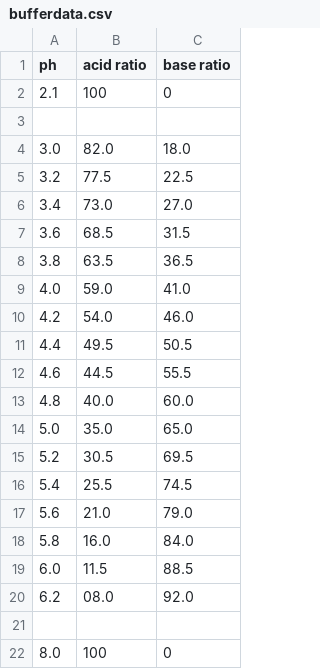
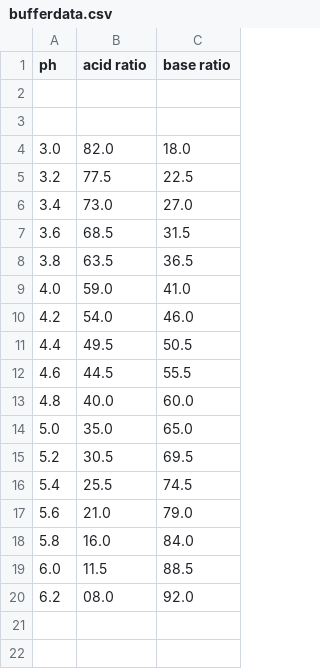
Before and after one commit to phillpott63464/nmr-citrate-and-machine-learning-metabolomics, a CSV file: bufferdata.csv, drawn as a sheet; the diff names each change by its address in the sheet, - before the commit and + after, or states it on an @@ line.

Commit message:
- Remove printing from graph.py Altered bufferdata.csv to consolidate data to one source (from the book) - Altered main.py to remove printing and output to stocks.txt instead - Tested marimo with pHcalc test.py and Californian Housing Data.py     - (pHcalc is a broken package, stick with pHfork local)

```diff
--- a/bufferdata.csv
+++ b/bufferdata.csv
-row 2: 2.1 | 100 | 0
+row 2: (empty)
-row 21: (empty)
-row 22: 8.0 | 100 | 0
```
Also changed, not shown: experiments.csv, 8 other files.
